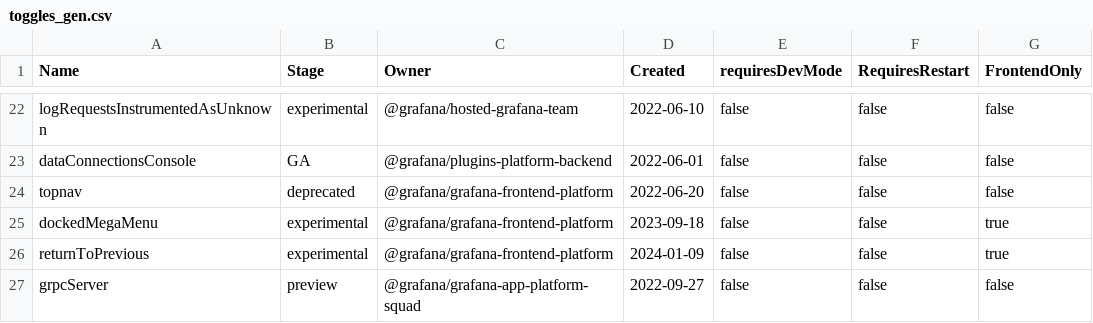
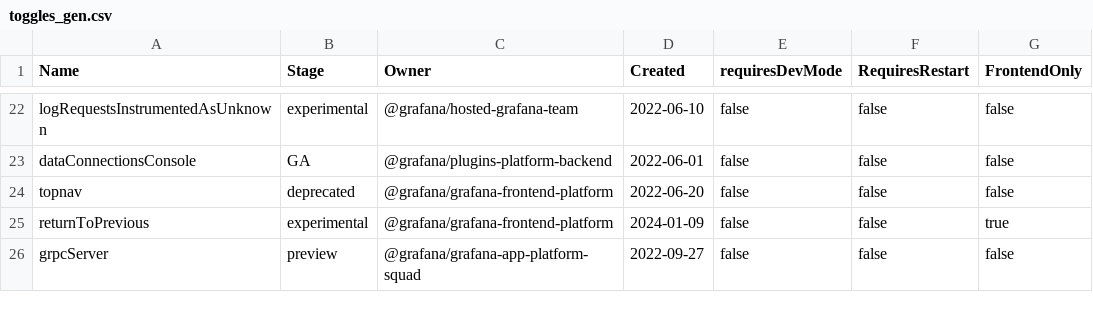
Before and after one commit to storpool/grafana, a CSV file: pkg/services/featuremgmt/toggles_gen.csv, drawn as a sheet; only a part is shown, gaps mark what is left out; the diff names each change by its address in the sheet, - before the commit and + after, or states it on an @@ line.

Commit message:
DockedMegaMenu: Clean up toggle and old code (#81878)
* remove toggle

* remove code not behind toggle

* remove old MegaMenu

* rename DockedMegaMenu -> MegaMenu and clean up go code

* fix backend test

* run yarn i18n:extract

* fix some unit tests

* fix remaining unit tests

* fix remaining e2e/unit tests

```diff
--- a/pkg/services/featuremgmt/toggles_gen.csv
+++ b/pkg/services/featuremgmt/toggles_gen.csv
-row 25: dockedMegaMenu | experimental | @grafana/grafana-frontend-platform | 2023-09-18 | false | false | true
```
Also changed, not shown: 51 other files.
